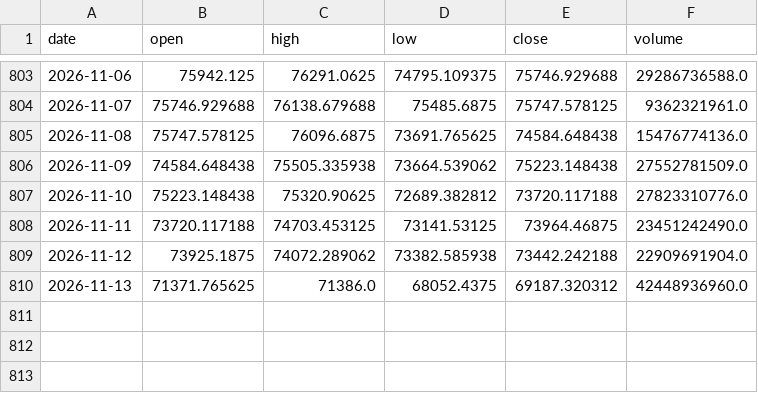
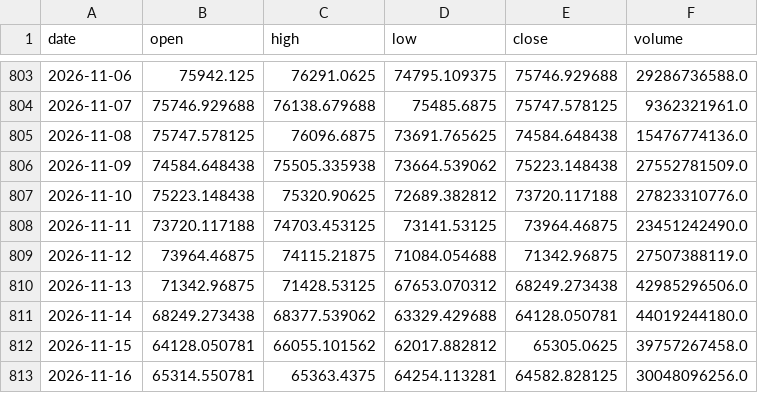
Before and after one commit to Isaac-Lee/market-indicator-tracker, a CSV file: data/btc.csv, drawn as a sheet; only a part is shown, gaps mark what is left out.

```diff
--- a/data/btc.csv
+++ b/data/btc.csv
@@ -808,3 +808,6 @@ date,open,high,low,close,volume
 2026-11-11,73720.117188,74703.453125,73141.53125,73964.46875,23451242490.0
-2026-11-12,73925.1875,74072.289062,73382.585938,73442.242188,22909691904.0
-2026-11-13,71371.765625,71386.0,68052.4375,69187.320312,42448936960.0
+2026-11-12,73964.46875,74115.21875,71084.054688,71342.96875,27507388119.0
+2026-11-13,71342.96875,71428.53125,67653.070312,68249.273438,42985296506.0
+2026-11-14,68249.273438,68377.539062,63329.429688,64128.050781,44019244180.0
+2026-11-15,64128.050781,66055.101562,62017.882812,65305.0625,39757267458.0
+2026-11-16,65314.550781,65363.4375,64254.113281,64582.828125,30048096256.0
```
Also changed, not shown: data/dow.csv, data/gold.csv, 20 other files.
